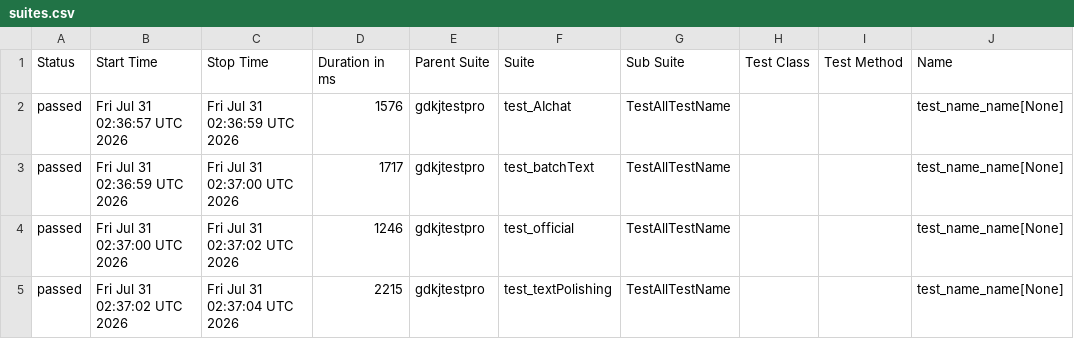
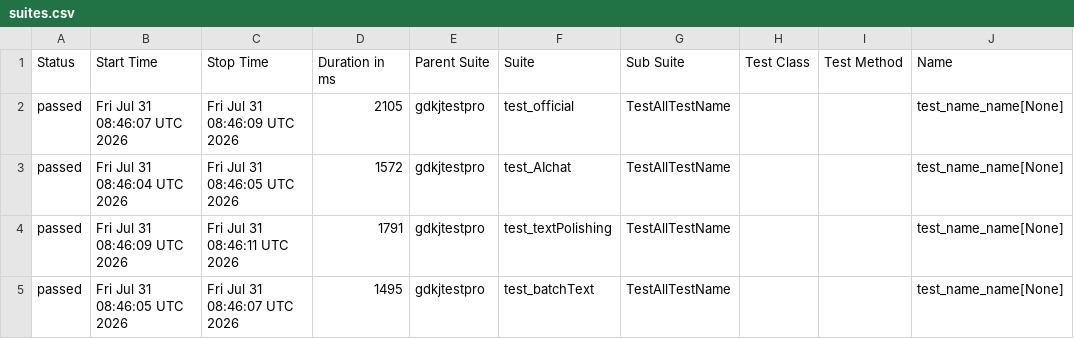
Before and after one commit to cmd-is-xka/gdkj, a CSV file: data/suites.csv, drawn as a sheet; only a part is shown; the diff names each change by its address in the sheet, - before the commit and + after, or states it on an @@ line.

```diff
--- a/data/suites.csv
+++ b/data/suites.csv
-B2 (Start Time): Fri Jul 31 02:36:57 UTC 2026
+B2 (Start Time): Fri Jul 31 08:46:07 UTC 2026
-C2 (Stop Time): Fri Jul 31 02:36:59 UTC 2026
+C2 (Stop Time): Fri Jul 31 08:46:09 UTC 2026
-D2 (Duration in ms): 1576
+D2 (Duration in ms): 2105
-F2 (Suite): test_AIchat
+F2 (Suite): test_official
-B3 (Start Time): Fri Jul 31 02:36:59 UTC 2026
+B3 (Start Time): Fri Jul 31 08:46:04 UTC 2026
-C3 (Stop Time): Fri Jul 31 02:37:00 UTC 2026
+C3 (Stop Time): Fri Jul 31 08:46:05 UTC 2026
-D3 (Duration in ms): 1717
+D3 (Duration in ms): 1572
-F3 (Suite): test_batchText
+F3 (Suite): test_AIchat
-B4 (Start Time): Fri Jul 31 02:37:00 UTC 2026
+B4 (Start Time): Fri Jul 31 08:46:09 UTC 2026
-C4 (Stop Time): Fri Jul 31 02:37:02 UTC 2026
+C4 (Stop Time): Fri Jul 31 08:46:11 UTC 2026
-D4 (Duration in ms): 1246
+D4 (Duration in ms): 1791
-F4 (Suite): test_official
+F4 (Suite): test_textPolishing
-B5 (Start Time): Fri Jul 31 02:37:02 UTC 2026
+B5 (Start Time): Fri Jul 31 08:46:05 UTC 2026
-C5 (Stop Time): Fri Jul 31 02:37:04 UTC 2026
+C5 (Stop Time): Fri Jul 31 08:46:07 UTC 2026
-D5 (Duration in ms): 2215
+D5 (Duration in ms): 1495
-F5 (Suite): test_textPolishing
+F5 (Suite): test_batchText
```
Also changed, not shown: 22 other files.
